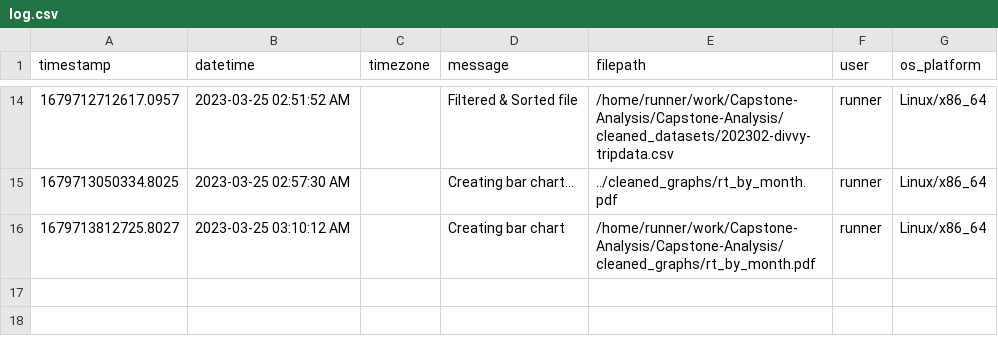
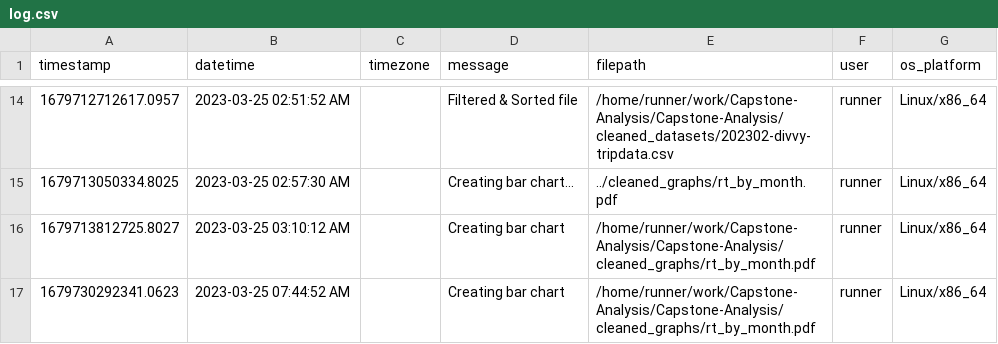
Before and after one commit to armonbc/Capstone-Analysis, a CSV file: Logs/log.csv, drawn as a sheet; only a part is shown, gaps mark what is left out.

Commit message:
Add bar chart

```diff
--- a/Logs/log.csv
+++ b/Logs/log.csv
@@ -16 +16,2 @@ timestamp,datetime,timezone,message,filepath,user,os_platform
 1679713812725.8027,2023-03-25 03:10:12 AM,,Creating bar chart,/home/runner/work/Capstone-Analysis/Capstone-Analysis/cleaned_graphs/rt_by_month.pdf,runner,Linux/x86_64
+1679730292341.0623,2023-03-25 07:44:52 AM,,Creating bar chart,/home/runner/work/Capstone-Analysis/Capstone-Analysis/cleaned_graphs/rt_by_month.pdf,runner,Linux/x86_64
```
Also changed, not shown: 1 other file.
